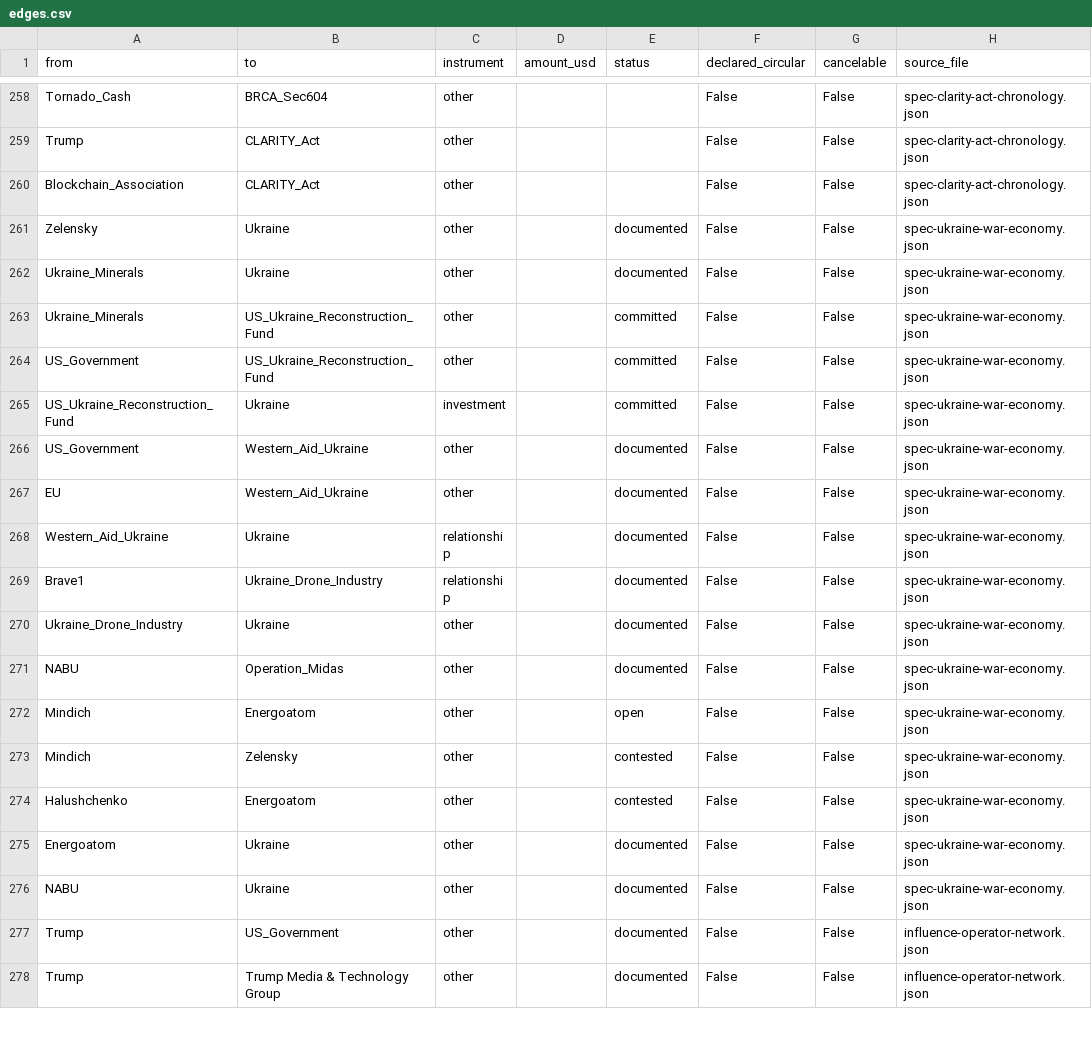
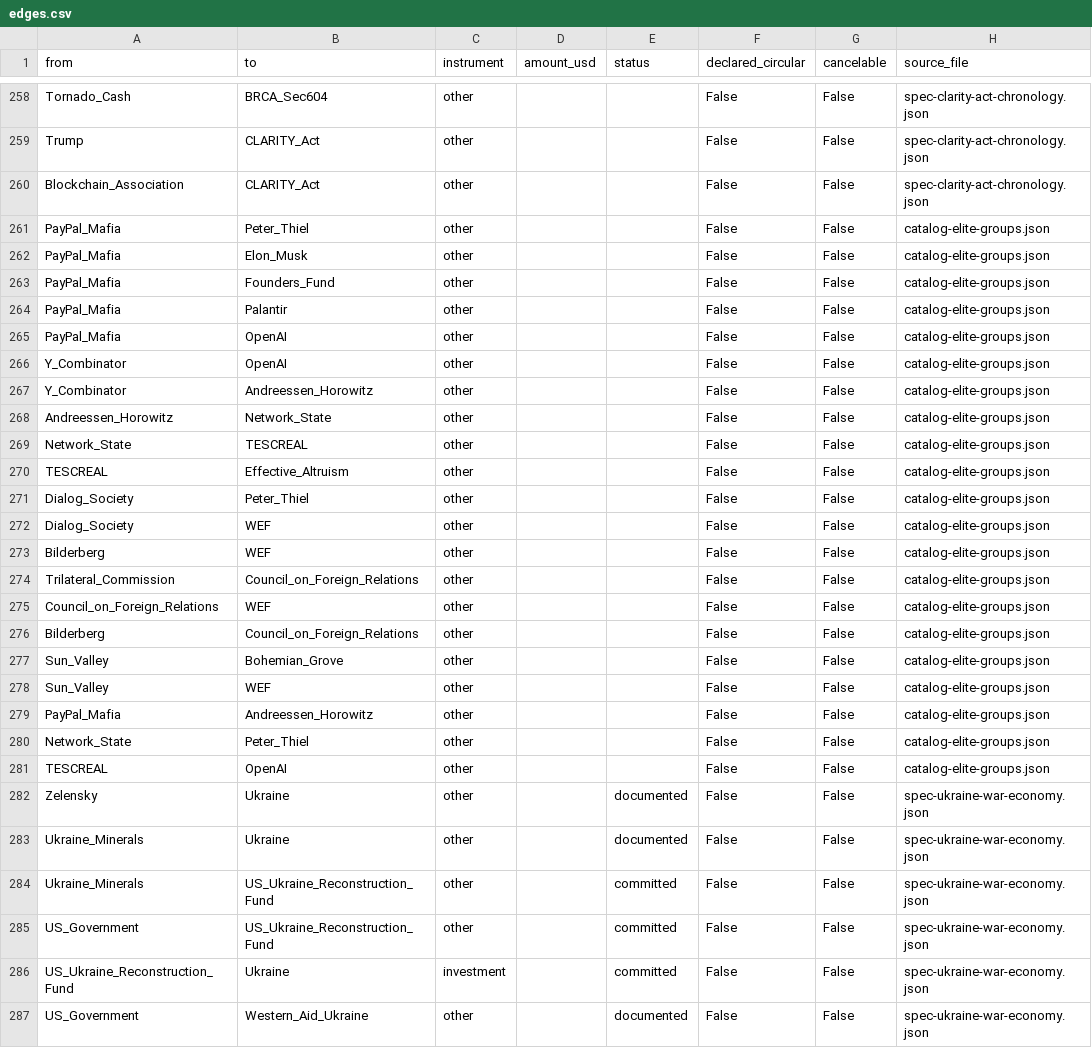
Before and after one commit to pq-cybarg/bubble-map, a CSV file: data/edges.csv, drawn as a sheet; only a part is shown, gaps mark what is left out; the shorter side is filled out with more unchanged rows; the diff names each change by its address in the sheet, - before the commit and + after, or states it on an @@ line.

Commit message:
#207 Elite-groups catalog: PayPal Mafia/YC/a16z, Davos/Bilderberg/CFR/Trilateral, Sun Valley/Grove, Network State/TESCREAL
- new block catalog-elite-groups (+9 nodes, 21 structural edges)
- tech-power: PayPal Mafia -> Founders Fund/Palantir/SpaceX/OpenAI; YC->OpenAI; a16z; Dialog (anti-Davos)
- establishment convenings: WEF/Bilderberg/CFR/Trilateral (overlapping membership); Sun Valley/Bohemian Grove
- ideology cluster: Network State (Balaji/a16z) + TESCREAL (critics' coinage) -> Effective Altruism -> foundations block
- honesty: real convenings w/ real influence, but unitary-cabal framing explicitly rejected (composition fallacy); TESCREAL/AGI-ideology edges flagged as critique/interpretation
- UNMASKING 217->218 files / 1613 nodes / 2473 edges
- gate: all 21 edges structural; core 12/11; audit 0 (composition lint clean); edge-conflicts 0

```diff
--- a/data/edges.csv
+++ b/data/edges.csv
+row 261: PayPal_Mafia | Peter_Thiel | other |  |  | False | False | catalog-elite-groups.json
+row 262: PayPal_Mafia | Elon_Musk | other |  |  | False | False | catalog-elite-groups.json
+row 263: PayPal_Mafia | Founders_Fund | other |  |  | False | False | catalog-elite-groups.json
+row 264: PayPal_Mafia | Palantir | other |  |  | False | False | catalog-elite-groups.json
+row 265: PayPal_Mafia | OpenAI | other |  |  | False | False | catalog-elite-groups.json
+row 266: Y_Combinator | OpenAI | other |  |  | False | False | catalog-elite-groups.json
+row 267: Y_Combinator | Andreessen_Horowitz | other |  |  | False | False | catalog-elite-groups.json
+row 268: Andreessen_Horowitz | Network_State | other |  |  | False | False | catalog-elite-groups.json
+row 269: Network_State | TESCREAL | other |  |  | False | False | catalog-elite-groups.json
+row 270: TESCREAL | Effective_Altruism | other |  |  | False | False | catalog-elite-groups.json
+row 271: Dialog_Society | Peter_Thiel | other |  |  | False | False | catalog-elite-groups.json
+row 272: Dialog_Society | WEF | other |  |  | False | False | catalog-elite-groups.json
+row 273: Bilderberg | WEF | other |  |  | False | False | catalog-elite-groups.json
+row 274: Trilateral_Commission | Council_on_Foreign_Relations | other |  |  | False | False | catalog-elite-groups.json
+row 275: Council_on_Foreign_Relations | WEF | other |  |  | False | False | catalog-elite-groups.json
+row 276: Bilderberg | Council_on_Foreign_Relations | other |  |  | False | False | catalog-elite-groups.json
+row 277: Sun_Valley | Bohemian_Grove | other |  |  | False | False | catalog-elite-groups.json
+row 278: Sun_Valley | WEF | other |  |  | False | False | catalog-elite-groups.json
+row 279: PayPal_Mafia | Andreessen_Horowitz | other |  |  | False | False | catalog-elite-groups.json
+row 280: Network_State | Peter_Thiel | other |  |  | False | False | catalog-elite-groups.json
+row 281: TESCREAL | OpenAI | other |  |  | False | False | catalog-elite-groups.json
```
Also changed, not shown: data/entities.csv, 15 other files.
